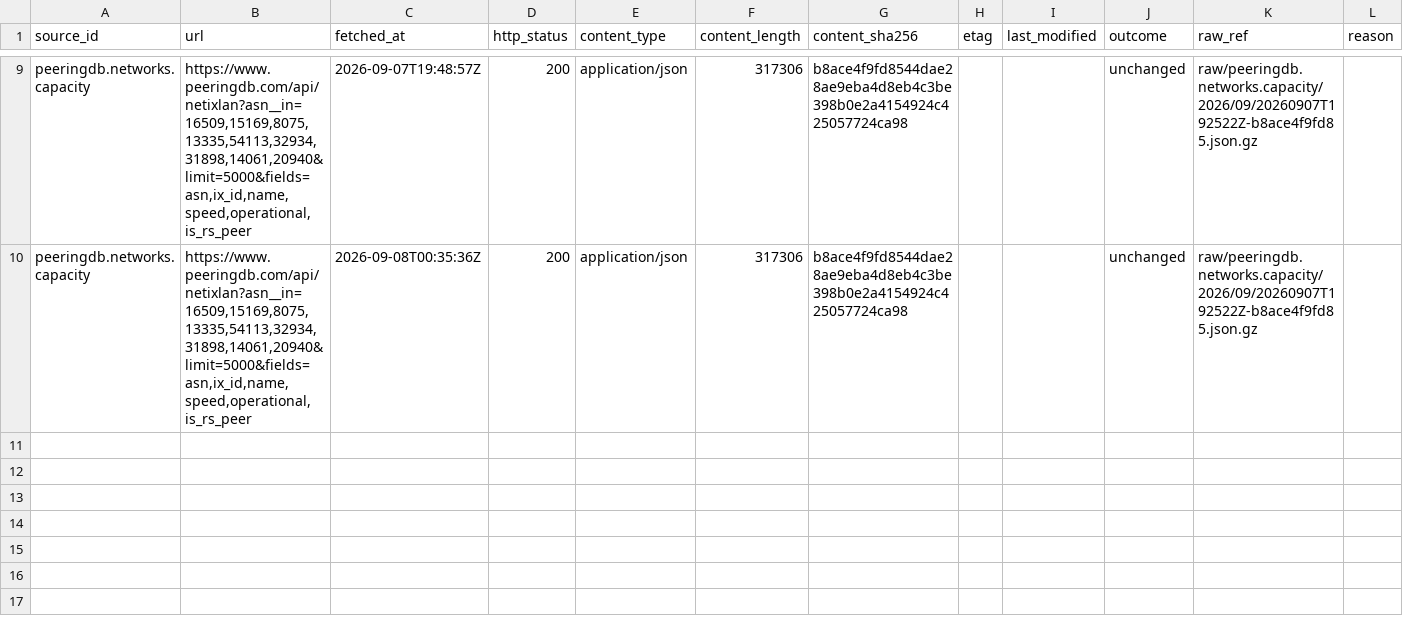
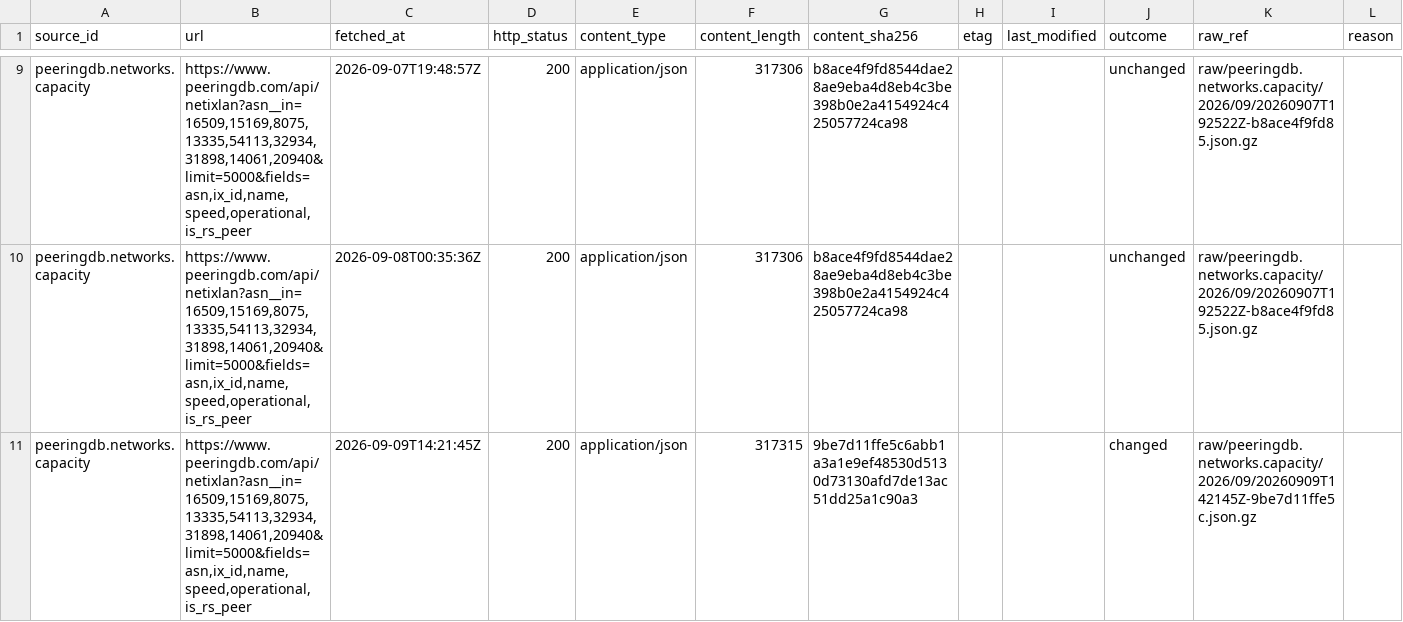
Before and after one commit to q3dresearch/wss-cloud-footprint, a CSV file: manifest/peeringdb.networks.capacity/2026-09.csv, drawn as a sheet; only a part is shown, gaps mark what is left out; rows hold the shown columns only; the diff names each change by its address in the sheet, - before the commit and + after, or states it on an @@ line.

```diff
--- a/manifest/peeringdb.networks.capacity/2026-09.csv
+++ b/manifest/peeringdb.networks.capacity/2026-09.csv
+row 11: peeringdb.networks.capacity | https://www.peeringdb.com/api/netixlan?asn__in=16509,15169,8075,13335,54113,32934,31898,14061,20940&limit=5000&fields=asn,ix_id,name,speed,operational,is_rs_peer | 2026-09-09T14:21:45Z | 200 | application/json | 317315 | 9be7d11ffe5c6abb1a3a1e9ef48530d5130d73130afd7de13ac51dd25a1c90a3 |  |  | changed | raw/peeringdb.networks.capacity/2026/09/20260909T142145Z-9be7d11ffe5c.json.gz
```
Also changed, not shown: manifest/aws.infra.ip-ranges/2026-09.csv, manifest/aws.services.regional/2026-09.csv, 11 other files.
